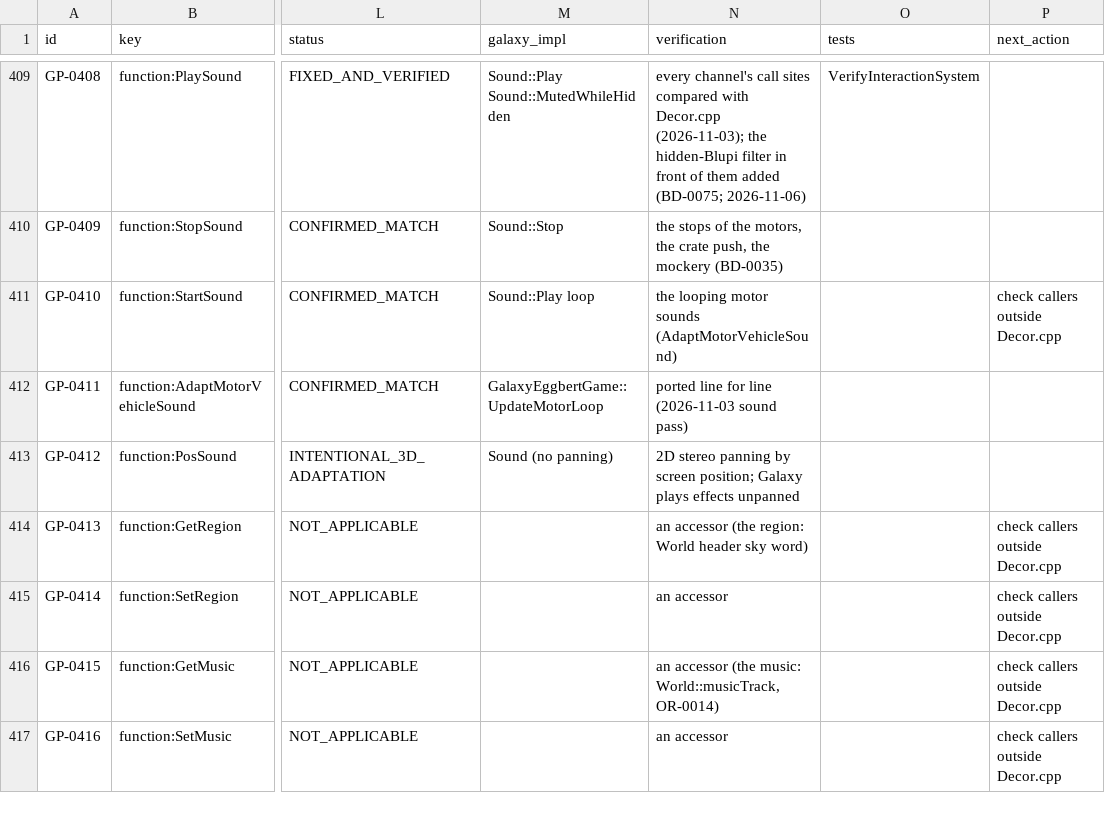
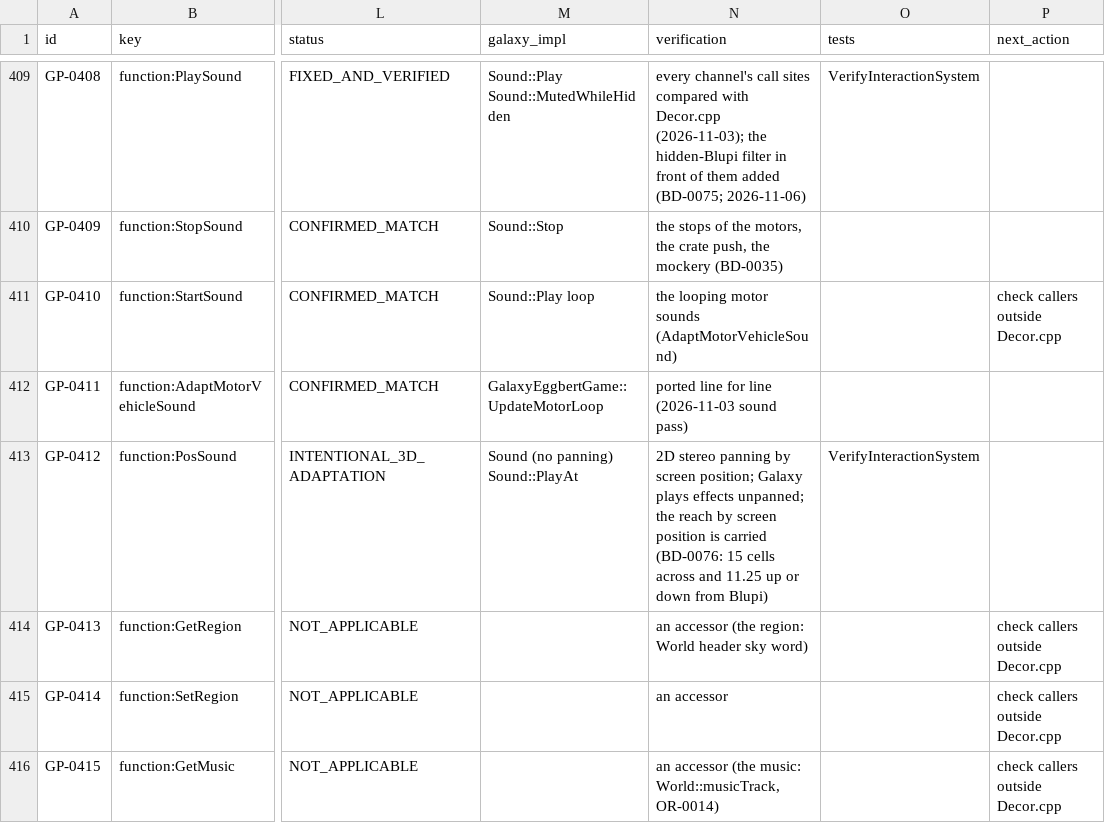
Before and after one commit to openeggbert/galaxy-eggbert, a CSV file: plans/audit/gameplay_use_cases.csv, drawn as a sheet; only a part is shown, gaps mark what is left out; the shorter side is filled out with more unchanged rows; the diff names each change by its address in the sheet, - before the commit and + after, or states it on an @@ line.

Commit message:
fix(sound): the world's sounds are heard only within the original's reach of Blupi (BD-0076)
The original's Sound::GetVolume divides a sound's place on screen by the
screen's size in whole numbers: heard on the screen and one screen beyond
each side, silent farther. Sound::PlayAt plays the world's sounds (shots,
blasts, doors, the bridge, the follower, glue, the lightning's zap) from
their place, heard within 15 cells of Blupi across and 11.25 up or down.
The lightning zapped through the whole of every world with a column.

```diff
--- a/plans/audit/gameplay_use_cases.csv
+++ b/plans/audit/gameplay_use_cases.csv
-M413 (galaxy_impl): Sound (no panning)
+M413 (galaxy_impl): Sound (no panning) Sound::PlayAt
-N413 (verification): …plays effects unpanned
+N413 (verification): …plays effects unpanned; the reach by screen position is carried (BD-0076: 15 cells across and 11.25 up or down from Blupi)
-O413 (tests): (empty)
+O413 (tests): VerifyInteractionSystem
```
Also changed, not shown: plans/audit/gameplay_use_cases.notes.csv, 7 other files.
